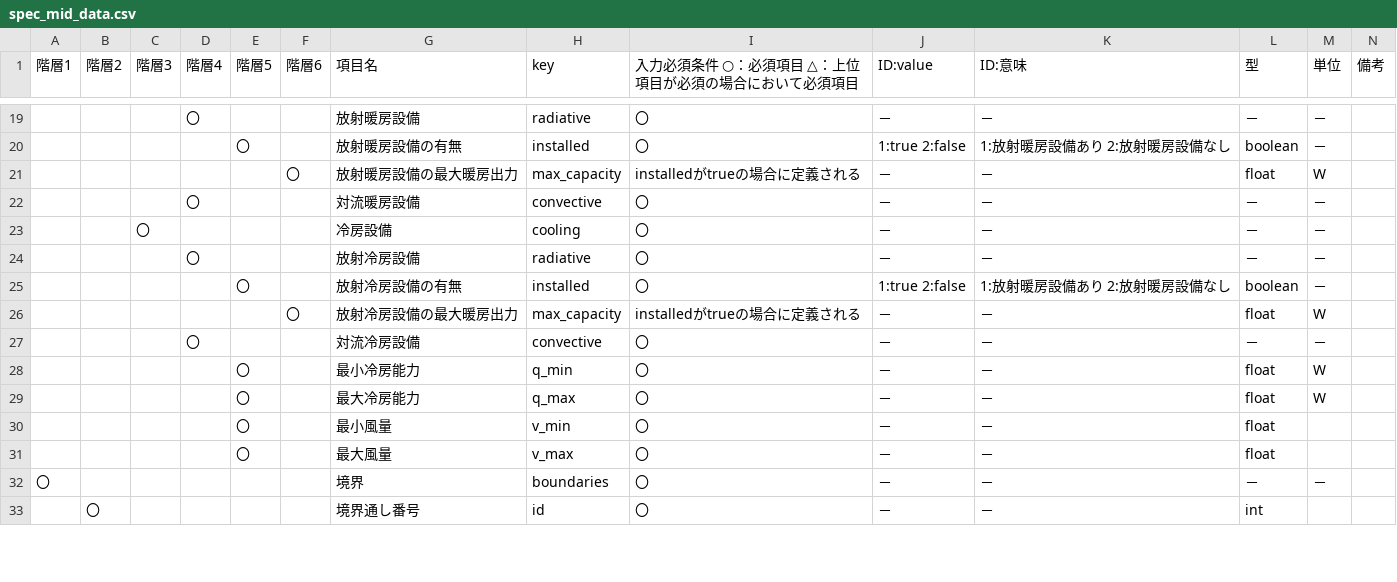
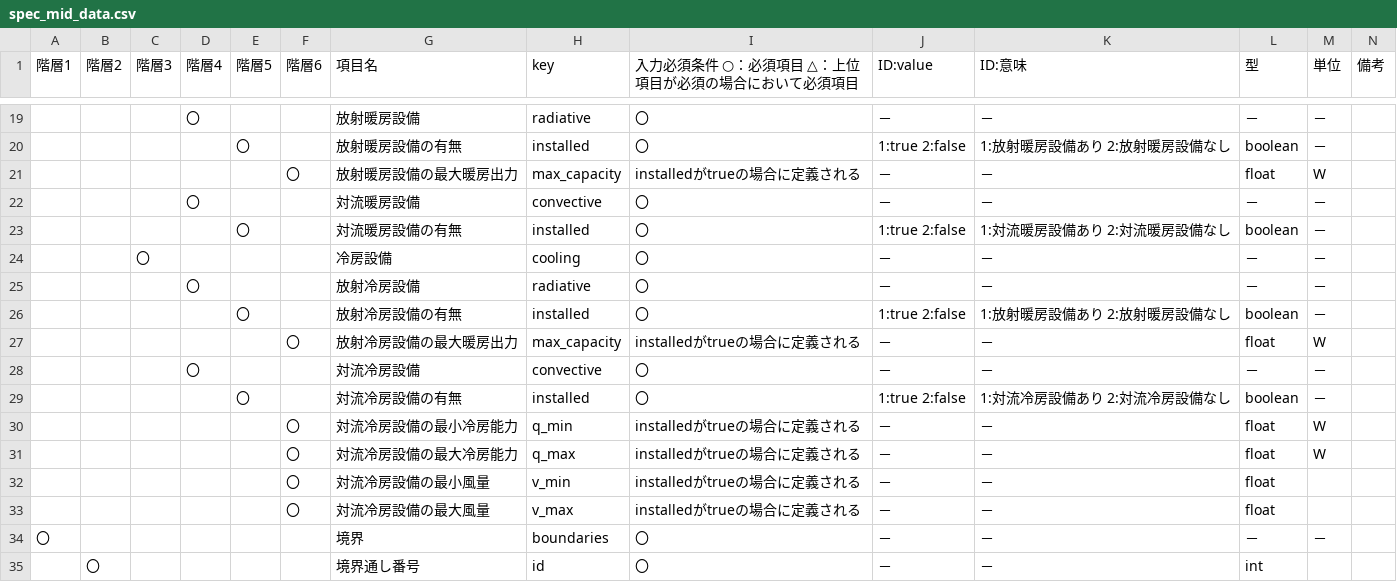
Before and after one commit to BRI-EES-House/heat_load_calc, a CSV file: docs/specification/spec_mid_data.csv, drawn as a sheet; only a part is shown, gaps mark what is left out.

Commit message:
mid_data_house.json　に対流暖房設備、対流冷房設備の有無を追加

```diff
--- a/docs/specification/spec_mid_data.csv
+++ b/docs/specification/spec_mid_data.csv
@@ -22,2 +22,3 @@
 ,,,〇,,,対流暖房設備,convective,〇,－,－,－,－,
+,,,,〇,,対流暖房設備の有無,installed,〇,1:true 2:false,1:対流暖房設備あり 2:対流暖房設備なし,boolean,－,
 ,,〇,,,,冷房設備,cooling,〇,－,－,－,－,
@@ -27,6 +28,7 @@
 ,,,〇,,,対流冷房設備,convective,〇,－,－,－,－,
-,,,,〇,,最小冷房能力,q_min,〇,－,－,float,W,
-,,,,〇,,最大冷房能力,q_max,〇,－,－,float,W,
-,,,,〇,,最小風量,v_min,〇,－,－,float,,
-,,,,〇,,最大風量,v_max,〇,－,－,float,,
+,,,,〇,,対流冷房設備の有無,installed,〇,1:true 2:false,1:対流冷房設備あり 2:対流冷房設備なし,boolean,－,
+,,,,,〇,対流冷房設備の最小冷房能力,q_min,installedがtrueの場合に定義される,－,－,float,W,
+,,,,,〇,対流冷房設備の最大冷房能力,q_max,installedがtrueの場合に定義される,－,－,float,W,
+,,,,,〇,対流冷房設備の最小風量,v_min,installedがtrueの場合に定義される,－,－,float,,
+,,,,,〇,対流冷房設備の最大風量,v_max,installedがtrueの場合に定義される,－,－,float,,
 〇,,,,,,境界,boundaries,〇,－,－,－,－,
```
